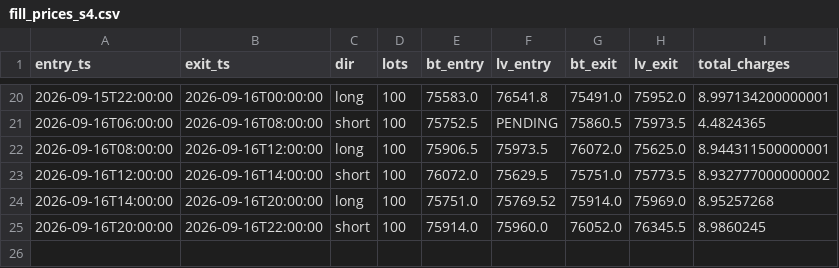
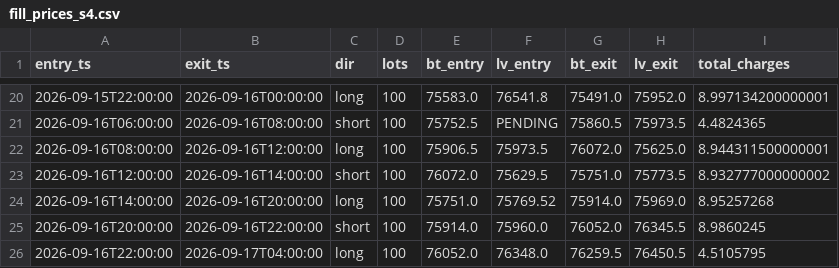
Before and after one commit to anildalabanjan933/crypto_tradingsystem, a CSV file: logs/fill_prices_s4.csv, drawn as a sheet; only a part is shown, gaps mark what is left out.

```diff
--- a/logs/fill_prices_s4.csv
+++ b/logs/fill_prices_s4.csv
@@ -25 +25,2 @@ entry_ts,exit_ts,dir,lots,bt_entry,lv_entry,bt_exit,lv_exit,total_charges
 2026-09-16T20:00:00,2026-09-16T22:00:00,short,100,75914.0,75960.0,76052.0,76345.5,8.9860245
+2026-09-16T22:00:00,2026-09-17T04:00:00,long,100,76052.0,76348.0,76259.5,76450.5,4.5105795
```
Also changed, not shown: logs/fill_prices_s4v2.csv, 1 other file.
